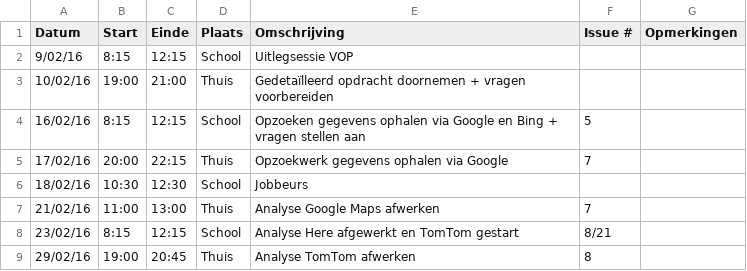
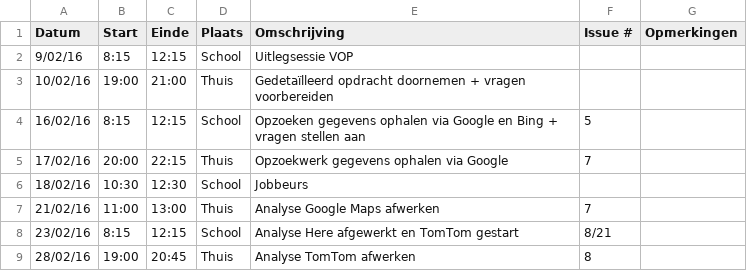
Before and after one commit to ghentlivinglab/Traffic-Travel-Time-Analyzer-3, a CSV file: Jeroen-StofferisLogboek.csv, drawn as a sheet.

Commit message:
Update Jeroen-StofferisLogboek.csv

```diff
--- a/Jeroen-StofferisLogboek.csv
+++ b/Jeroen-StofferisLogboek.csv
@@ -8,2 +8,2 @@ Datum,Start,Einde,Plaats,Omschrijving,Issue #,Opmerkingen
 23/02/16,8:15,12:15,School,Analyse Here afgewerkt en TomTom gestart,8/21,
-29/02/16,19:00,20:45,Thuis,Analyse TomTom afwerken,8,
+28/02/16,19:00,20:45,Thuis,Analyse TomTom afwerken,8,
```
